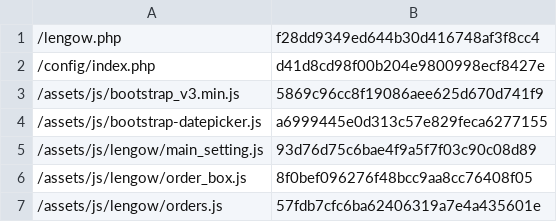
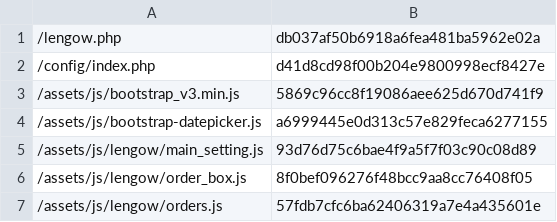
Before and after one commit to lengow/plugin-woocommerce, a CSV file: toolbox/checkmd5.csv, drawn as a sheet; only a part is shown.

```diff
--- a/toolbox/checkmd5.csv
+++ b/toolbox/checkmd5.csv
@@ -1,2 +1,2 @@
-/lengow.php|f28dd9349ed644b30d416748af3f8cc4
+/lengow.php|db037af50b6918a6fea481ba5962e02a
 /config/index.php|d41d8cd98f00b204e9800998ecf8427e
```
Also changed, not shown: 3 other files.
